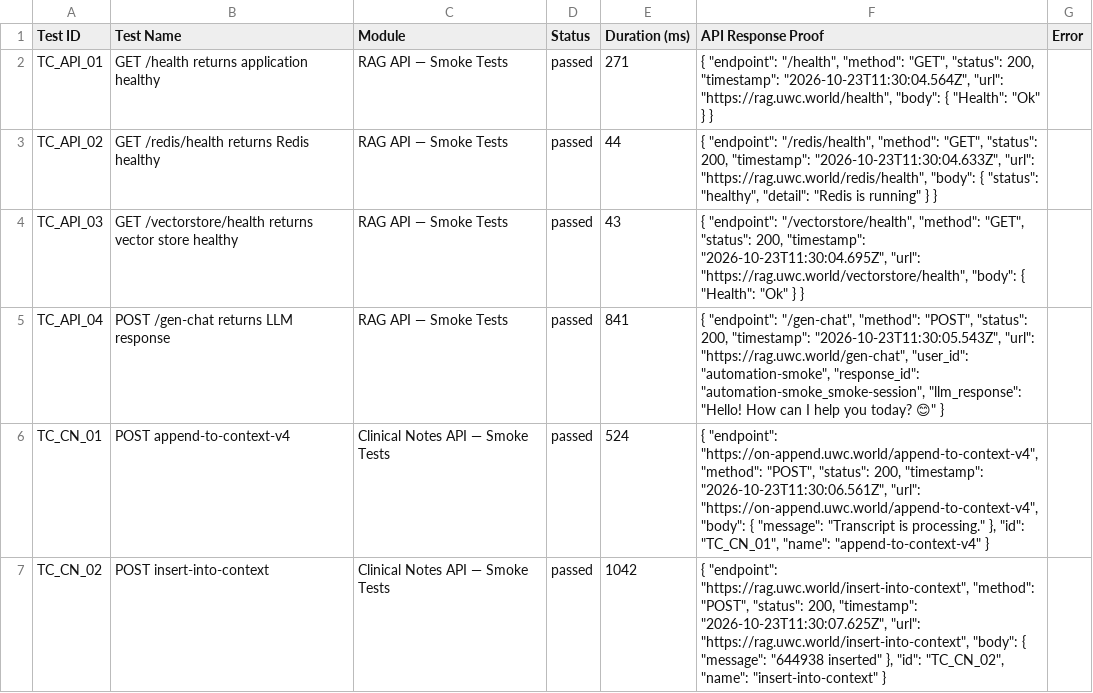
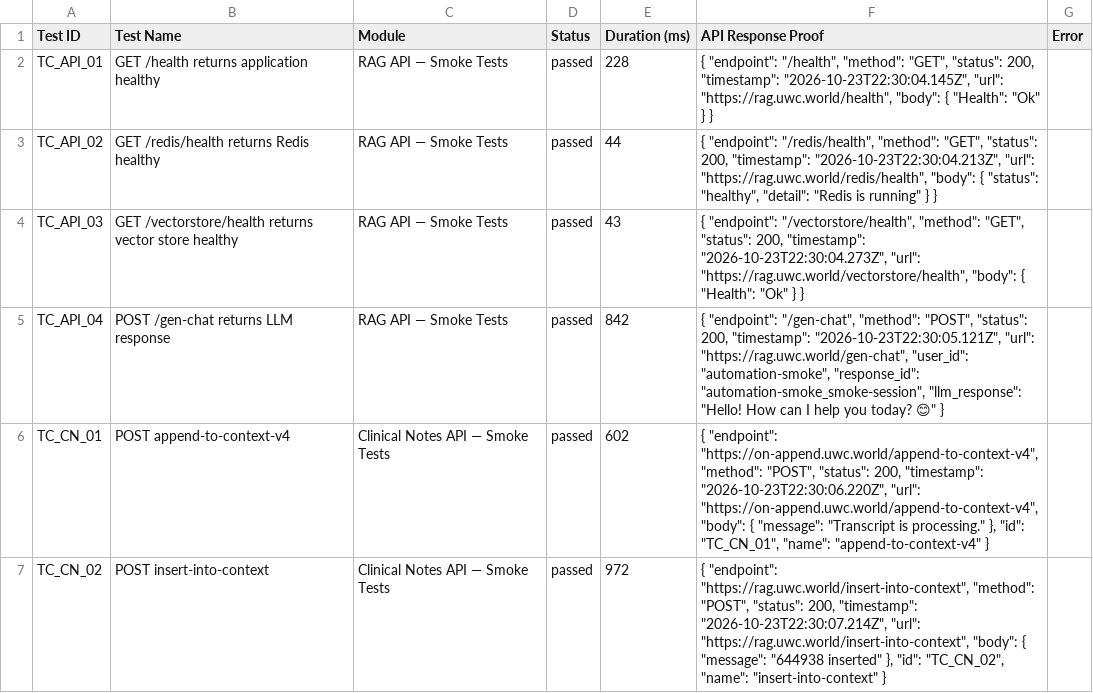
Before and after one commit to Shunyalabsai/asksam-automation, a CSV file: docs/exports/current-run.csv, drawn as a sheet; only a part is shown; the diff covers the shown part only.

```diff
--- a/docs/exports/current-run.csv
+++ b/docs/exports/current-run.csv
@@ -1,7 +1,7 @@
 Test ID,Test Name,Module,Status,Duration (ms),API Response Proof,Error
-"TC_API_01","GET /health returns application healthy","RAG API — Smoke Tests","passed",271,"{   ""endpoint"": ""/health"",   ""method"": ""GET"",   ""status"": 200,   ""timestamp"": ""2026-10-23T11:30:04.564Z"",   ""url"": ""https://rag.uwc.world/health"",   ""body"": {     ""Health"": ""Ok""   } }",""
-"TC_API_02","GET /redis/health returns Redis healthy","RAG API — Smoke Tests","passed",44,"{   ""endpoint"": ""/redis/health"",   ""method"": ""GET"",   ""status"": 200,   ""timestamp"": ""2026-10-23T11:30:04.633Z"",   ""url"": ""https://rag.uwc.world/redis/health"",   ""body"": {     ""status"": ""healthy"",     ""detail"": ""Redis is running""   } }",""
-"TC_API_03","GET /vectorstore/health returns vector store healthy","RAG API — Smoke Tests","passed",43,"{   ""endpoint"": ""/vectorstore/health"",   ""method"": ""GET"",   ""status"": 200,   ""timestamp"": ""2026-10-23T11:30:04.695Z"",   ""url"": ""https://rag.uwc.world/vectorstore/health"",   ""body"": {     ""Health"": ""Ok""   } }",""
-"TC_API_04","POST /gen-chat returns LLM response","RAG API — Smoke Tests","passed",841,"{   ""endpoint"": ""/gen-chat"",   ""method"": ""POST"",   ""status"": 200,   ""timestamp"": ""2026-10-23T11:30:05.543Z"",   ""url"": ""https://rag.uwc.world/gen-chat"",   ""user_id"": ""automation-smoke"",   ""response_id"": ""automation-smoke_smoke-session"",   ""llm_response"": ""Hello! How can I help you today? 😊"" }",""
-"TC_CN_01","POST append-to-context-v4","Clinical Notes API — Smoke Tests","passed",524,"{   ""endpoint"": ""https://on-append.uwc.world/append-to-context-v4"",   ""method"": ""POST"",   ""status"": 200,   ""timestamp"": ""2026-10-23T11:30:06.561Z"",   ""url"": ""https://on-append.uwc.world/append-to-context-v4"",   ""body"": {     ""message"": ""Transcript is processing.""   },   ""id"": ""TC_CN_01"",   ""name"": ""append-to-context-v4"" }",""
-"TC_CN_02","POST insert-into-context","Clinical Notes API — Smoke Tests","passed",1042,"{   ""endpoint"": ""https://rag.uwc.world/insert-into-context"",   ""method"": ""POST"",   ""status"": 200,   ""timestamp"": ""2026-10-23T11:30:07.625Z"",   ""url"": ""https://rag.uwc.world/insert-into-context"",   ""body"": {     ""message"": ""644938 inserted""   },   ""id"": ""TC_CN_02"",   ""name"": ""insert-into-context"" }",""
+"TC_API_01","GET /health returns application healthy","RAG API — Smoke Tests","passed",228,"{   ""endpoint"": ""/health"",   ""method"": ""GET"",   ""status"": 200,   ""timestamp"": ""2026-10-23T22:30:04.145Z"",   ""url"": ""https://rag.uwc.world/health"",   ""body"": {     ""Health"": ""Ok""   } }",""
+"TC_API_02","GET /redis/health returns Redis healthy","RAG API — Smoke Tests","passed",44,"{   ""endpoint"": ""/redis/health"",   ""method"": ""GET"",   ""status"": 200,   ""timestamp"": ""2026-10-23T22:30:04.213Z"",   ""url"": ""https://rag.uwc.world/redis/health"",   ""body"": {     ""status"": ""healthy"",     ""detail"": ""Redis is running""   } }",""
+"TC_API_03","GET /vectorstore/health returns vector store healthy","RAG API — Smoke Tests","passed",43,"{   ""endpoint"": ""/vectorstore/health"",   ""method"": ""GET"",   ""status"": 200,   ""timestamp"": ""2026-10-23T22:30:04.273Z"",   ""url"": ""https://rag.uwc.world/vectorstore/health"",   ""body"": {     ""Health"": ""Ok""   } }",""
+"TC_API_04","POST /gen-chat returns LLM response","RAG API — Smoke Tests","passed",842,"{   ""endpoint"": ""/gen-chat"",   ""method"": ""POST"",   ""status"": 200,   ""timestamp"": ""2026-10-23T22:30:05.121Z"",   ""url"": ""https://rag.uwc.world/gen-chat"",   ""user_id"": ""automation-smoke"",   ""response_id"": ""automation-smoke_smoke-session"",   ""llm_response"": ""Hello! How can I help you today? 😊"" }",""
+"TC_CN_01","POST append-to-context-v4","Clinical Notes API — Smoke Tests","passed",602,"{   ""endpoint"": ""https://on-append.uwc.world/append-to-context-v4"",   ""method"": ""POST"",   ""status"": 200,   ""timestamp"": ""2026-10-23T22:30:06.220Z"",   ""url"": ""https://on-append.uwc.world/append-to-context-v4"",   ""body"": {     ""message"": ""Transcript is processing.""   },   ""id"": ""TC_CN_01"",   ""name"": ""append-to-context-v4"" }",""
+"TC_CN_02","POST insert-into-context","Clinical Notes API — Smoke Tests","passed",972,"{   ""endpoint"": ""https://rag.uwc.world/insert-into-context"",   ""method"": ""POST"",   ""status"": 200,   ""timestamp"": ""2026-10-23T22:30:07.214Z"",   ""url"": ""https://rag.uwc.world/insert-into-context"",   ""body"": {     ""message"": ""644938 inserted""   },   ""id"": ""TC_CN_02"",   ""name"": ""insert-into-context"" }",""
```
Also changed, not shown: 12 edited cells elsewhere in this file, docs/exports/all-runs-summary.csv, 14 other files.
